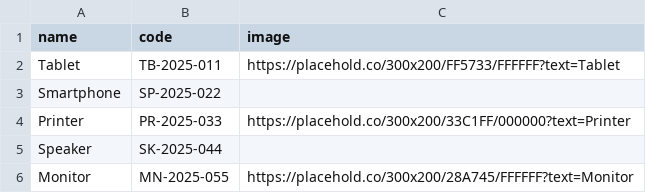
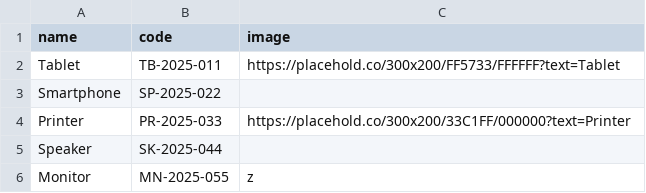
Before and after one commit to rayhanyovi/aplikasi-peminjaman-alat-sekolah, a CSV file: text.csv, drawn as a sheet.

```diff
--- a/text.csv
+++ b/text.csv
@@ -5,2 +5,2 @@ Printer,PR-2025-033,https://placehold.co/300x200/33C1FF/000000?text=Printer
 Speaker,SK-2025-044,
-Monitor,MN-2025-055,https://placehold.co/300x200/28A745/FFFFFF?text=Monitor
+Monitor,MN-2025-055,z
```
Also changed, not shown: 7 other files.
